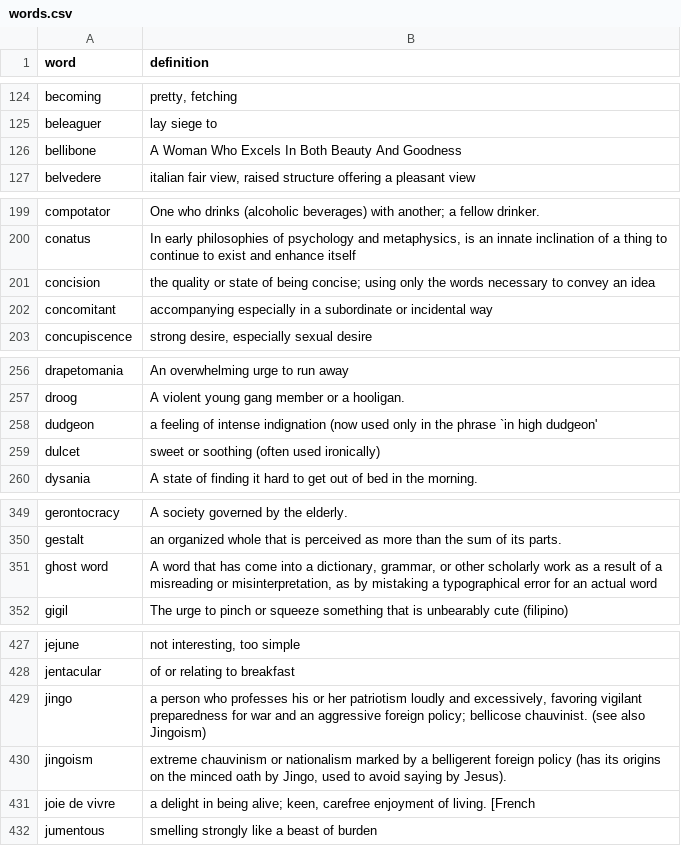
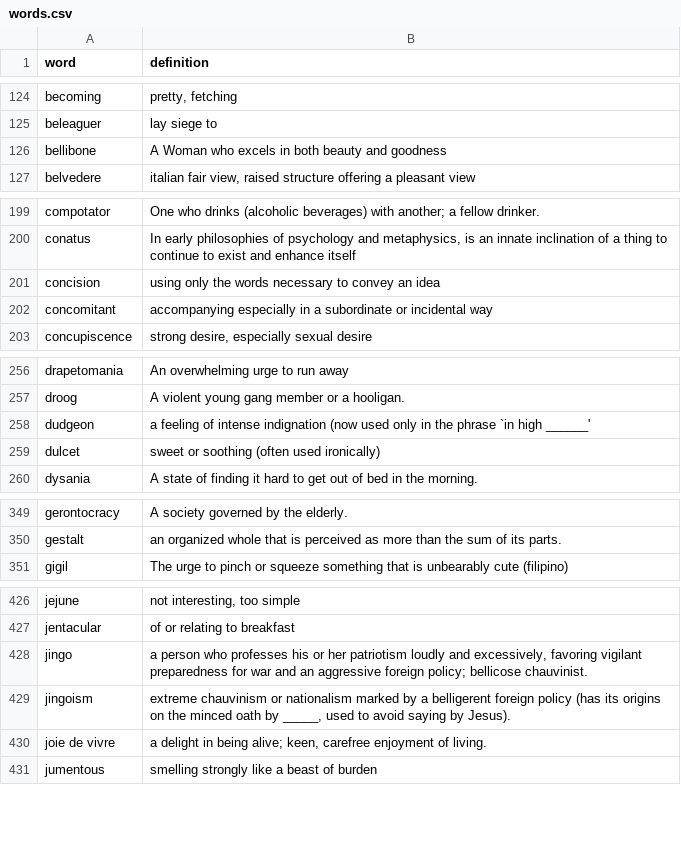
Before and after one commit to sg-s/pyvocab, a CSV file: words.csv, drawn as a sheet; only a part is shown, gaps mark what is left out; the diff covers the shown part only.

Commit message:
cleaned up some words

```diff
--- a/words.csv
+++ b/words.csv
@@ -125,3 +125,3 @@ becoming | pretty, fetching
 beleaguer | lay siege to
-bellibone |  A Woman Who Excels In Both Beauty And Goodness
+bellibone |  A Woman who excels in both beauty and goodness
 belvedere | italian fair view, raised structure offering a pleasant view
@@ -200,3 +200,3 @@ compotator | One who drinks (alcoholic beverages) with another; a fellow drinker
 conatus | In early philosophies of psychology and metaphysics, is an innate inclination of a thing to continue to exist and enhance itself
-concision |  the quality or state of being concise; using only the words necessary to convey an idea
+concision |  using only the words necessary to convey an idea
 concomitant | accompanying especially in a subordinate or incidental way
@@ -257,3 +257,3 @@ drapetomania |  An overwhelming urge to run away
 droog | A violent young gang member or a hooligan.
-dudgeon | a feeling of intense indignation (now used only in the phrase `in high dudgeon'
+dudgeon | a feeling of intense indignation (now used only in the phrase `in high ______'
 dulcet | sweet or soothing (often used ironically)
@@ -350,3 +350,2 @@ gerontocracy | A society governed by the elderly.
 gestalt |  an organized whole that is perceived as more than the sum of its parts.
-ghost word |   A word that has come into a dictionary, grammar, or other scholarly work as a result of a misreading or misinterpretation, as by mistaking a typographical error for an actual word
 gigil | The urge to pinch or squeeze something that is unbearably cute (filipino)
@@ -428,5 +427,5 @@ jejune | not interesting, too simple
 jentacular |  of or relating to breakfast
-jingo | a person who professes his or her patriotism loudly and excessively, favoring vigilant preparedness for war and an aggressive foreign policy; bellicose chauvinist. (see also Jingoism)
-jingoism | extreme chauvinism or nationalism marked by a belligerent foreign policy (has its origins on the minced oath by Jingo, used to avoid saying by Jesus).
-joie de vivre |  a delight in being alive; keen, carefree enjoyment of living. [French
+jingo | a person who professes his or her patriotism loudly and excessively, favoring vigilant preparedness for war and an aggressive foreign policy; bellicose chauvinist.
+jingoism | extreme chauvinism or nationalism marked by a belligerent foreign policy (has its origins on the minced oath by _____, used to avoid saying by Jesus).
+joie de vivre |  a delight in being alive; keen, carefree enjoyment of living.
 jumentous |  smelling strongly like a beast of burden
```
Also changed, not shown: 2 edited cells elsewhere in this file.
